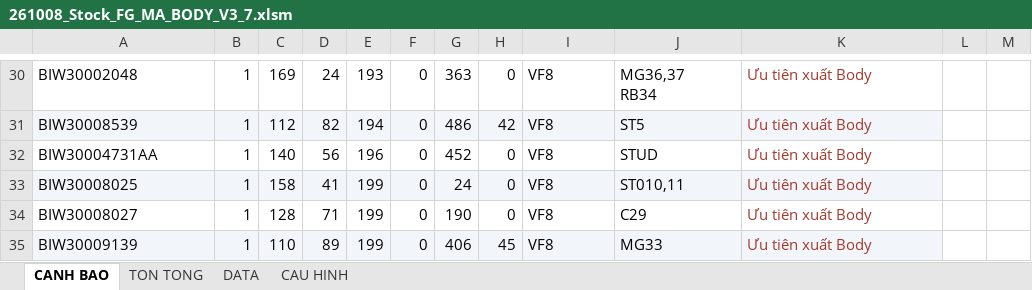
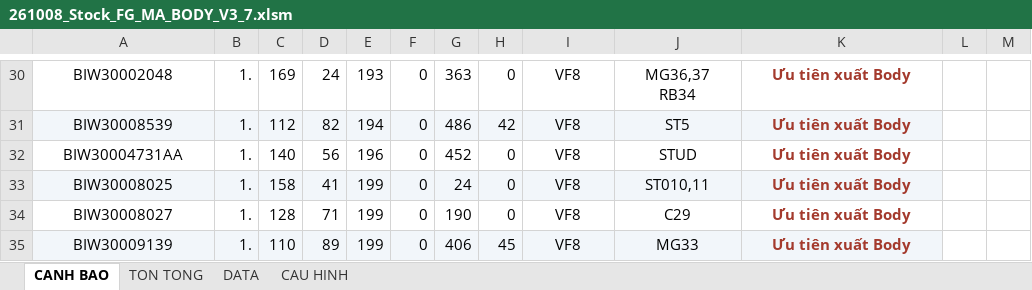
Before and after one commit to taikthp357-ctrl/ob-tool-rc35, an Excel workbook: tools/stock-fg-ma-body/261008_Stock_FG_MA_BODY_V3_7.xlsm, sheet CANH BAO, drawn as a sheet; only a part is shown, gaps mark what is left out; values as stored, in another font and other column widths than the file's, no borders; charts and pictures not drawn; the diff covers the shown part only; the diff names each change by its address in the sheet, - before the commit and + after, or states it on an @@ line.

```diff
--- a/tools/stock-fg-ma-body/261008_Stock_FG_MA_BODY_V3_7.xlsm (sheet CANH BAO)
+++ b/tools/stock-fg-ma-body/261008_Stock_FG_MA_BODY_V3_7.xlsm (sheet CANH BAO)
-A30:A35 alignment: left
+A30:A35 alignment: center
-B30:B35: 1
+B30:B35: 1.
-I30:K35 alignment: left
+I30:K35 alignment: center
-K30:K35 bold: off
+K30:K35 bold: on
```
Also changed, not shown: 18 edited cells and cell formats elsewhere in this sheet, sheet DATA, sheet TON TONG, sheet CAU HINH, charts or pictures, 6 other files.
